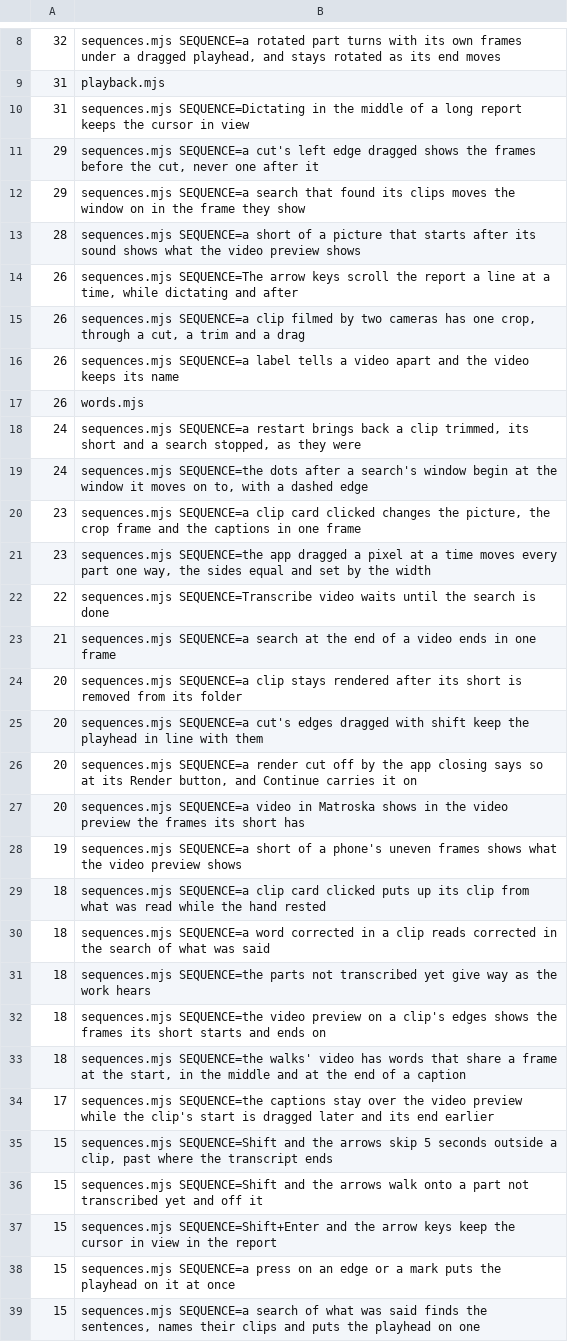
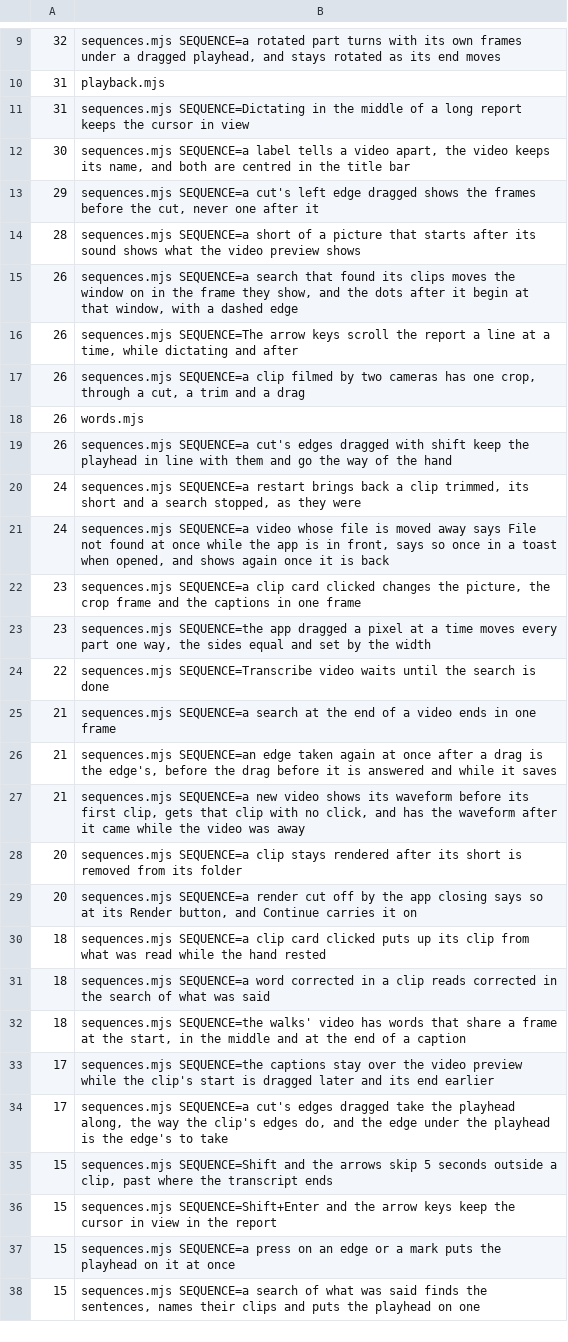
Before and after one commit to timmrkz/framefairy, a TSV file: frontend/preview/walks/walk-times.tsv, drawn as a sheet; only a part is shown, gaps mark what is left out; the diff covers the shown part only.

```diff
--- a/frontend/preview/walks/walk-times.tsv
+++ b/frontend/preview/walks/walk-times.tsv
@@ -10,11 +11,12 @@
  31	sequences.mjs SEQUENCE=Dictating in the middle of a long report keeps the cursor in view
+ 30	sequences.mjs SEQUENCE=a label tells a video apart, the video keeps its name, and both are centred in the title bar
  29	sequences.mjs SEQUENCE=a cut's left edge dragged shows the frames before the cut, never one after it
- 29	sequences.mjs SEQUENCE=a search that found its clips moves the window on in the frame they show
  28	sequences.mjs SEQUENCE=a short of a picture that starts after its sound shows what the video preview shows
+ 26	sequences.mjs SEQUENCE=a search that found its clips moves the window on in the frame they show, and the dots after it begin at that window, with a dashed edge
  26	sequences.mjs SEQUENCE=The arrow keys scroll the report a line at a time, while dictating and after
  26	sequences.mjs SEQUENCE=a clip filmed by two cameras has one crop, through a cut, a trim and a drag
- 26	sequences.mjs SEQUENCE=a label tells a video apart and the video keeps its name
  26	words.mjs
+ 26	sequences.mjs SEQUENCE=a cut's edges dragged with shift keep the playhead in line with them and go the way of the hand
  24	sequences.mjs SEQUENCE=a restart brings back a clip trimmed, its short and a search stopped, as they were
- 24	sequences.mjs SEQUENCE=the dots after a search's window begin at the window it moves on to, with a dashed edge
+ 24	sequences.mjs SEQUENCE=a video whose file is moved away says File not found at once while the app is in front, says so once in a toast when opened, and shows again once it is back
  23	sequences.mjs SEQUENCE=a clip card clicked changes the picture, the crop frame and the captions in one frame
@@ -23,15 +25,12 @@
  21	sequences.mjs SEQUENCE=a search at the end of a video ends in one frame
+ 21	sequences.mjs SEQUENCE=an edge taken again at once after a drag is the edge's, before the drag before it is answered and while it saves
+ 21	sequences.mjs SEQUENCE=a new video shows its waveform before its first clip, gets that clip with no click, and has the waveform after it came while the video was away
  20	sequences.mjs SEQUENCE=a clip stays rendered after its short is removed from its folder
- 20	sequences.mjs SEQUENCE=a cut's edges dragged with shift keep the playhead in line with them
  20	sequences.mjs SEQUENCE=a render cut off by the app closing says so at its Render button, and Continue carries it on
- 20	sequences.mjs SEQUENCE=a video in Matroska shows in the video preview the frames its short has
- 19	sequences.mjs SEQUENCE=a short of a phone's uneven frames shows what the video preview shows
  18	sequences.mjs SEQUENCE=a clip card clicked puts up its clip from what was read while the hand rested
  18	sequences.mjs SEQUENCE=a word corrected in a clip reads corrected in the search of what was said
- 18	sequences.mjs SEQUENCE=the parts not transcribed yet give way as the work hears
- 18	sequences.mjs SEQUENCE=the video preview on a clip's edges shows the frames its short starts and ends on
  18	sequences.mjs SEQUENCE=the walks' video has words that share a frame at the start, in the middle and at the end of a caption
  17	sequences.mjs SEQUENCE=the captions stay over the video preview while the clip's start is dragged later and its end earlier
+ 17	sequences.mjs SEQUENCE=a cut's edges dragged take the playhead along, the way the clip's edges do, and the edge under the playhead is the edge's to take
  15	sequences.mjs SEQUENCE=Shift and the arrows skip 5 seconds outside a clip, past where the transcript ends
- 15	sequences.mjs SEQUENCE=Shift and the arrows walk onto a part not transcribed yet and off it
  15	sequences.mjs SEQUENCE=Shift+Enter and the arrow keys keep the cursor in view in the report
```
Also changed, not shown: 4 added rows, 27 removed rows and 3 edited cells elsewhere in this file, 55 other files.
